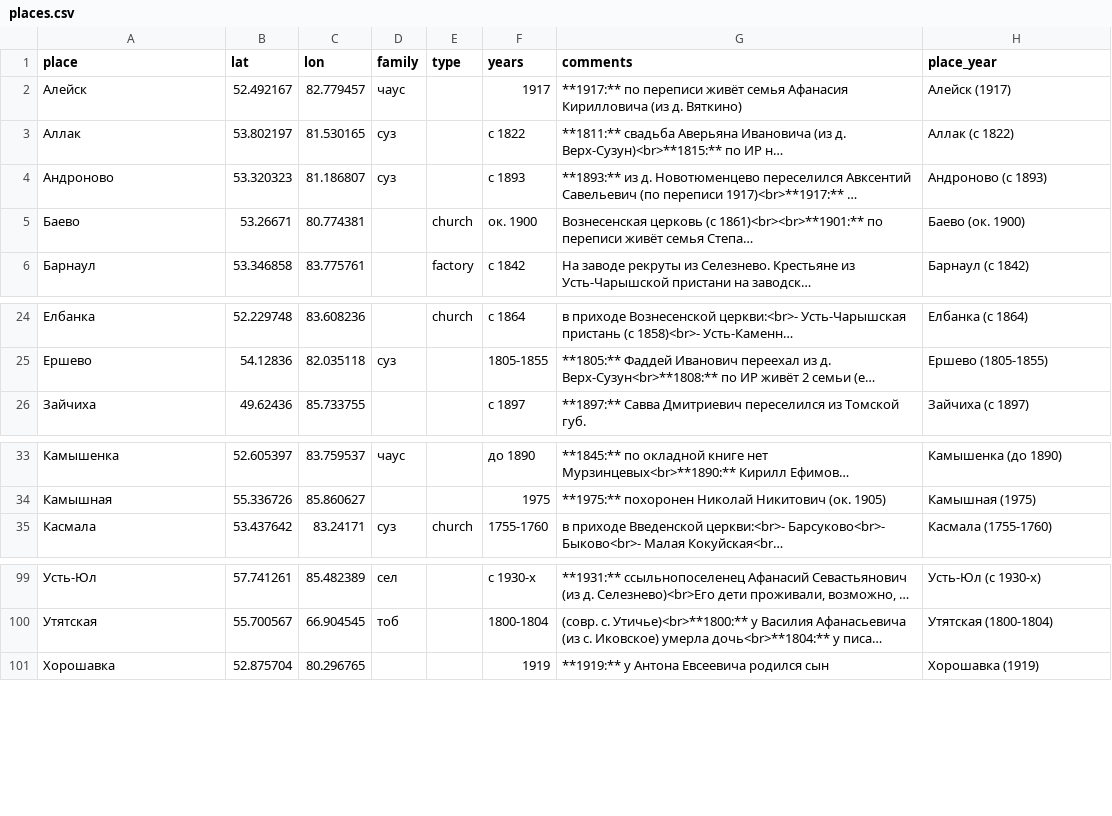
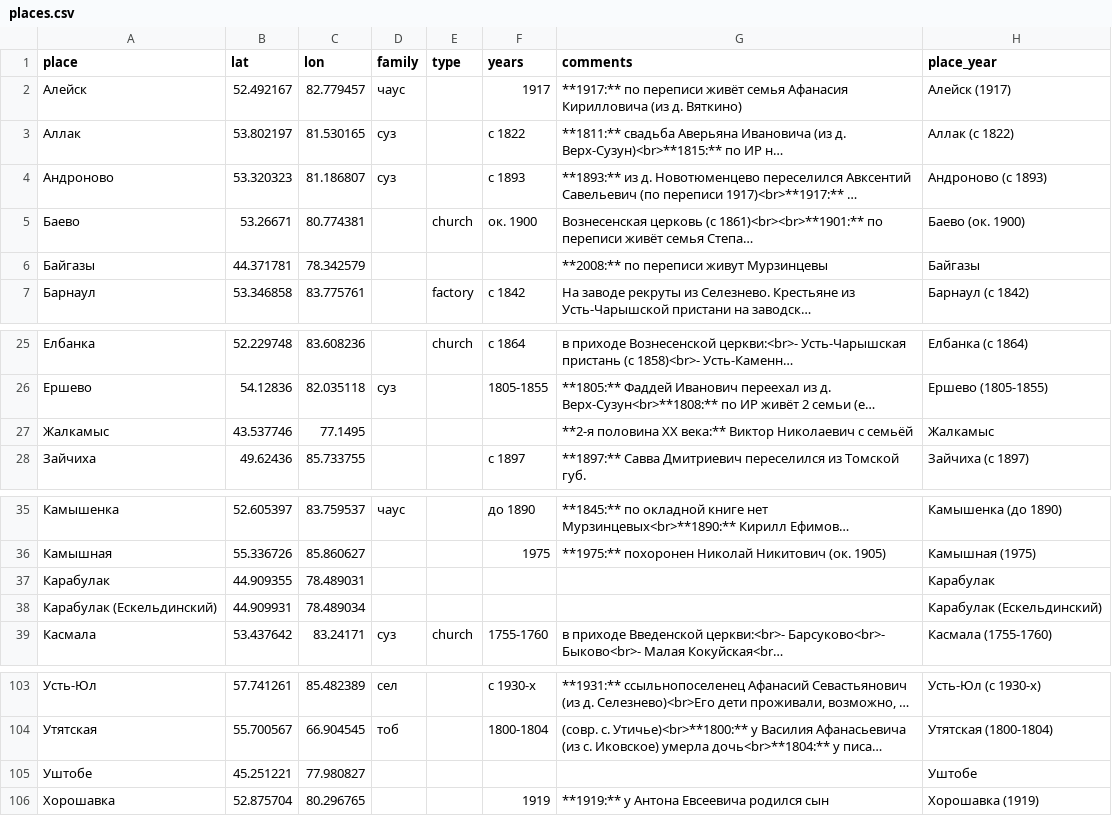
Before and after one commit to nikita-moor/genealogy, a CSV file: umap/places.csv, drawn as a sheet; only a part is shown, gaps mark what is left out; long unchanged cells end in …; the diff names each change by its address in the sheet, - before the commit and + after, or states it on an @@ line.

Commit message:
update places 2026-06-29

```diff
--- a/umap/places.csv
+++ b/umap/places.csv
+row 6: Байгазы | 44.371781 | 78.342579 |  |  |  | **2008:** по переписи живут Мурзинцевы | Байгазы
+row 27: Жалкамыс | 43.537746 | 77.1495 |  |  |  | **2-я половина XX века:** Виктор Николаевич с семьёй | Жалкамыс
+row 37: Карабулак | 44.909355 | 78.489031 |  |  |  |  | Карабулак
+row 38: Карабулак (Ескельдинский) | 44.909931 | 78.489034 |  |  |  |  | Карабулак (Ескельдинский)
+row 105: Уштобе | 45.251221 | 77.980827 |  |  |  |  | Уштобе
```
